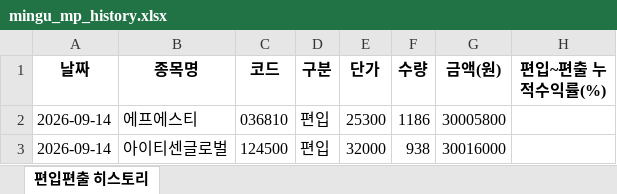
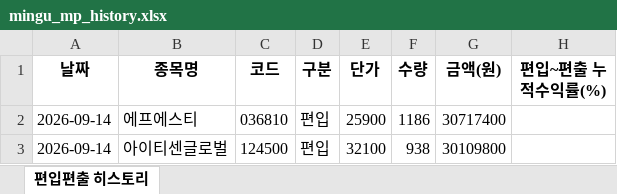
Before and after one commit to joonhakkim/liquidity-dashboard, an Excel workbook: docs/downloads/mingu_mp_history.xlsx, sheet 편입편출 히스토리, drawn as a sheet; values as stored, in another font and other column widths than the file's, no borders; the diff names each change by its address in the sheet, - before the commit and + after, or states it on an @@ line.

```diff
--- a/docs/downloads/mingu_mp_history.xlsx (sheet 편입편출 히스토리)
+++ b/docs/downloads/mingu_mp_history.xlsx (sheet 편입편출 히스토리)
-E2 (단가): 25300
+E2 (단가): 25900
-G2 (금액(원)): 30005800
+G2 (금액(원)): 30717400
-E3 (단가): 32000
+E3 (단가): 32100
-G3 (금액(원)): 30016000
+G3 (금액(원)): 30109800
```
Also changed, not shown: docs/downloads/kosdaq_long_short_index_history.xlsx, docs/downloads/momentum_mp_history.xlsx, 9 other files.
